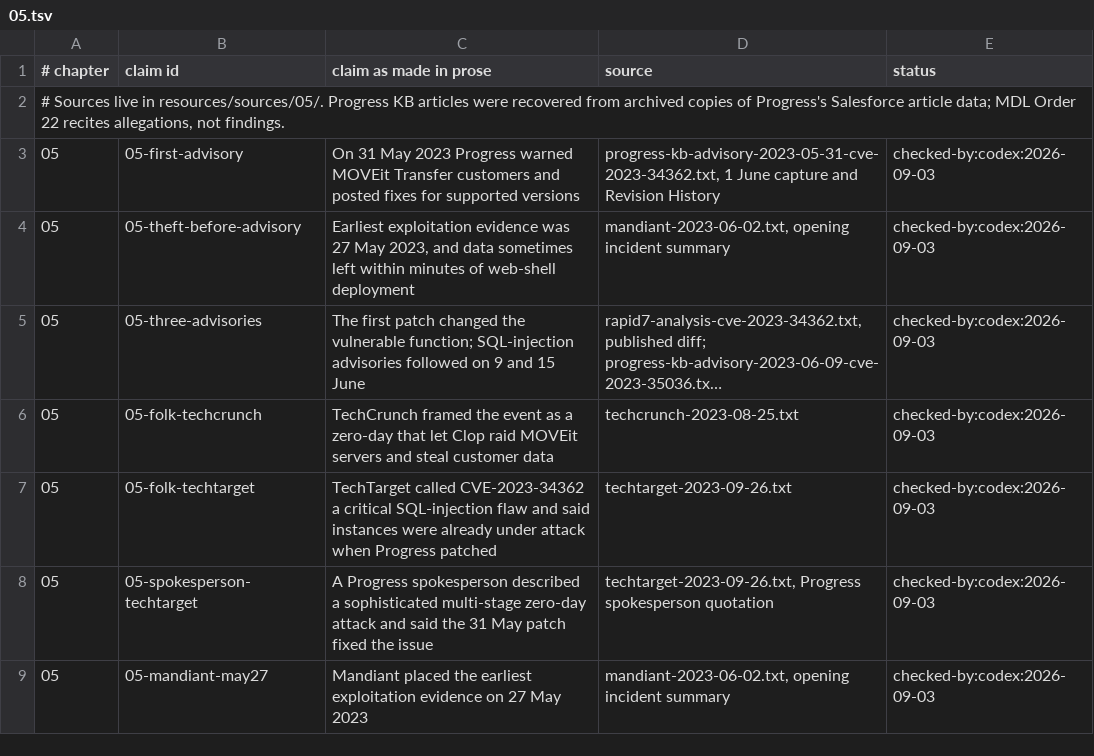
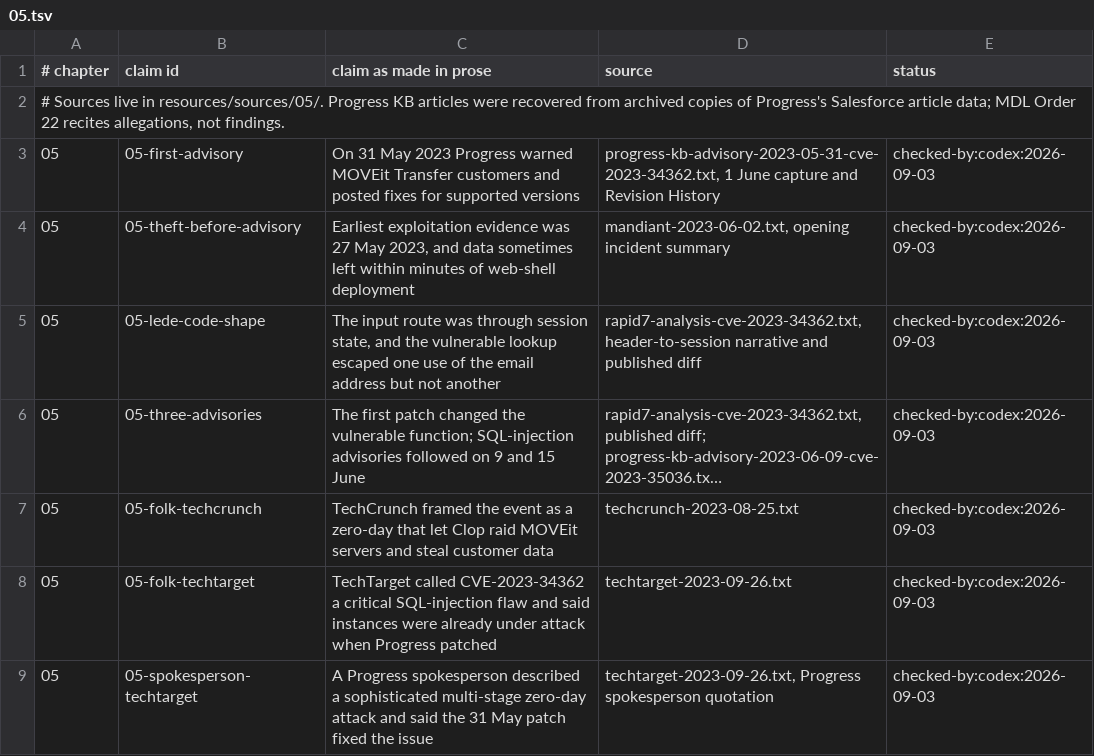
Before and after one commit to AnthonyKot/book17, a TSV file: checks/claims/05.tsv, drawn as a sheet; only a part is shown; the shorter side is filled out with more unchanged rows; long unchanged cells end in …; the diff covers the shown part only; the diff names each change by its address in the sheet, - before the commit and + after, or states it on an @@ line.

Commit message:
WIP ch.5: receipt register completed

```diff
--- a/checks/claims/05.tsv
+++ b/checks/claims/05.tsv
+row 5: 05 | 05-lede-code-shape | The input route was through session state, and the vulnerable lookup escaped one use of the email address but not another | rapid7-analysis-cve-2023-34362.txt, header-to-session narrative and published diff | checked-by:codex:2026-09-03
```
Also changed, not shown: 5 added rows elsewhere in this file.
